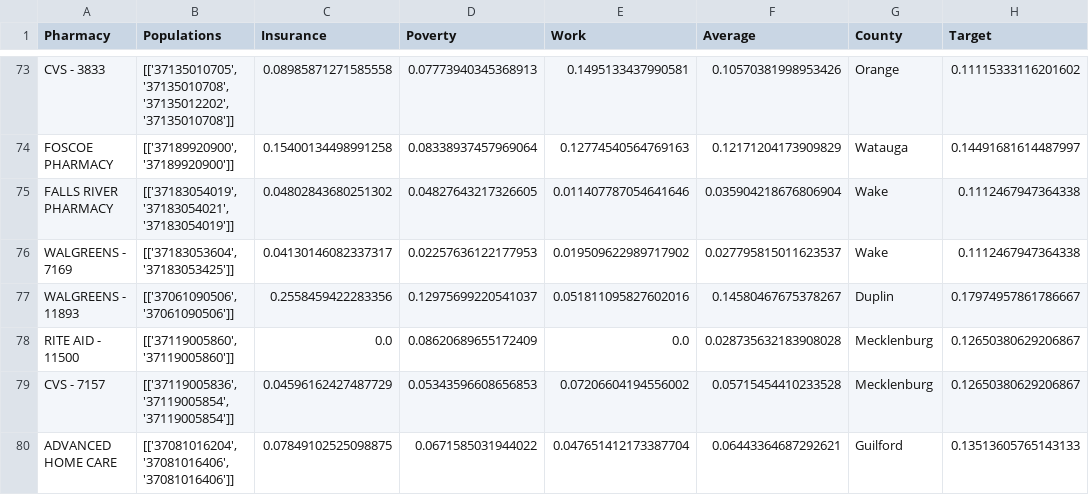
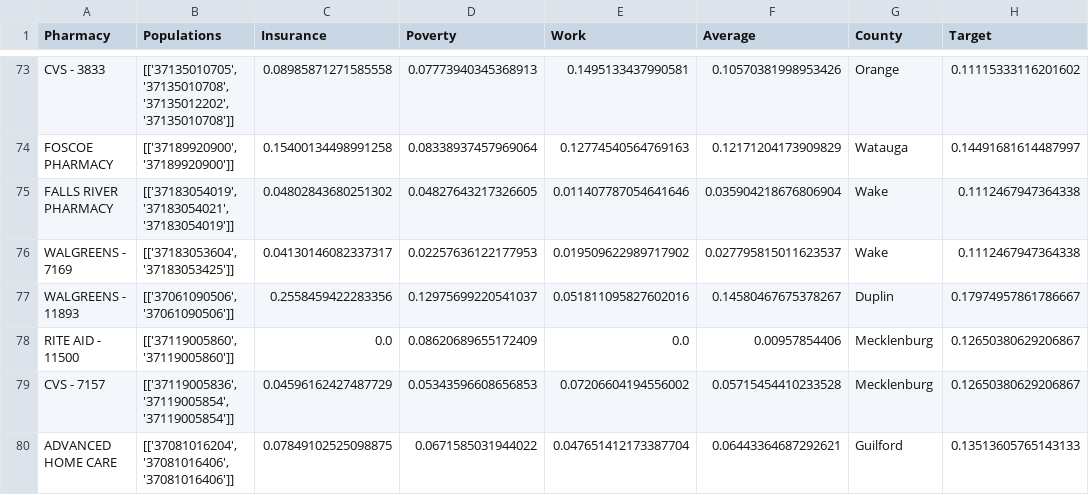
Before and after one commit to taylormoorehead/tricomm, a CSV file: stats-all2.csv, drawn as a sheet; only a part is shown, gaps mark what is left out; the diff names each change by its address in the sheet, - before the commit and + after, or states it on an @@ line.

Commit message:
fixed outlier data

```diff
--- a/stats-all2.csv
+++ b/stats-all2.csv
-F78 (Average): 0.028735632183908028
+F78 (Average): 0.00957854406
```
